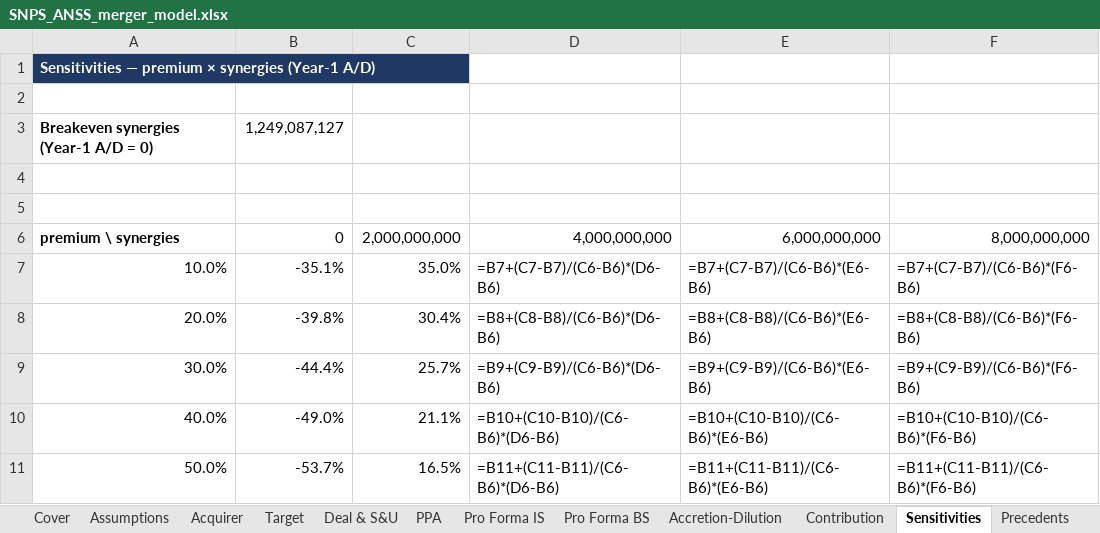
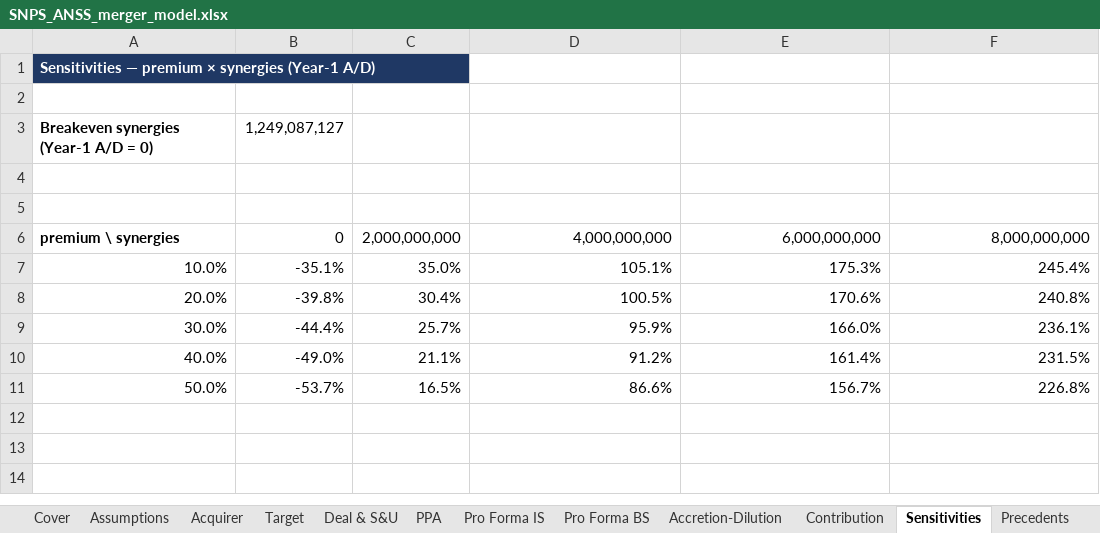
Before and after one commit to billdmar/proforma, an Excel workbook: releases/SNPS_ANSS_merger_model.xlsx, sheet Sensitivities, drawn as a sheet; values as stored, in another font and other column widths than the file's, no borders; formulas without a stored value are shown as written; the diff names each change by its address in the sheet, - before the commit and + after, or states it on an @@ line.

```diff
--- a/releases/SNPS_ANSS_merger_model.xlsx (sheet Sensitivities)
+++ b/releases/SNPS_ANSS_merger_model.xlsx (sheet Sensitivities)
-D7: =B7+(C7-B7)/(C6-B6)*(D6-B6)
+D7: 105.1%
-E7: =B7+(C7-B7)/(C6-B6)*(E6-B6)
+E7: 175.3%
-F7: =B7+(C7-B7)/(C6-B6)*(F6-B6)
+F7: 245.4%
-D8: =B8+(C8-B8)/(C6-B6)*(D6-B6)
+D8: 100.5%
-E8: =B8+(C8-B8)/(C6-B6)*(E6-B6)
+E8: 170.6%
-F8: =B8+(C8-B8)/(C6-B6)*(F6-B6)
+F8: 240.8%
-D9: =B9+(C9-B9)/(C6-B6)*(D6-B6)
+D9: 95.9%
-E9: =B9+(C9-B9)/(C6-B6)*(E6-B6)
+E9: 166.0%
-F9: =B9+(C9-B9)/(C6-B6)*(F6-B6)
+F9: 236.1%
-D10: =B10+(C10-B10)/(C6-B6)*(D6-B6)
+D10: 91.2%
-E10: =B10+(C10-B10)/(C6-B6)*(E6-B6)
+E10: 161.4%
-F10: =B10+(C10-B10)/(C6-B6)*(F6-B6)
+F10: 231.5%
-D11: =B11+(C11-B11)/(C6-B6)*(D6-B6)
+D11: 86.6%
-E11: =B11+(C11-B11)/(C6-B6)*(E6-B6)
+E11: 156.7%
-F11: =B11+(C11-B11)/(C6-B6)*(F6-B6)
+F11: 226.8%
```
Also changed, not shown: sheet Pro Forma BS, sheet Pro Forma IS, sheet Accretion-Dilution, sheet Cover, sheet PPA, sheet Fairness Comparison, 5 more sheets, 23 other files.
